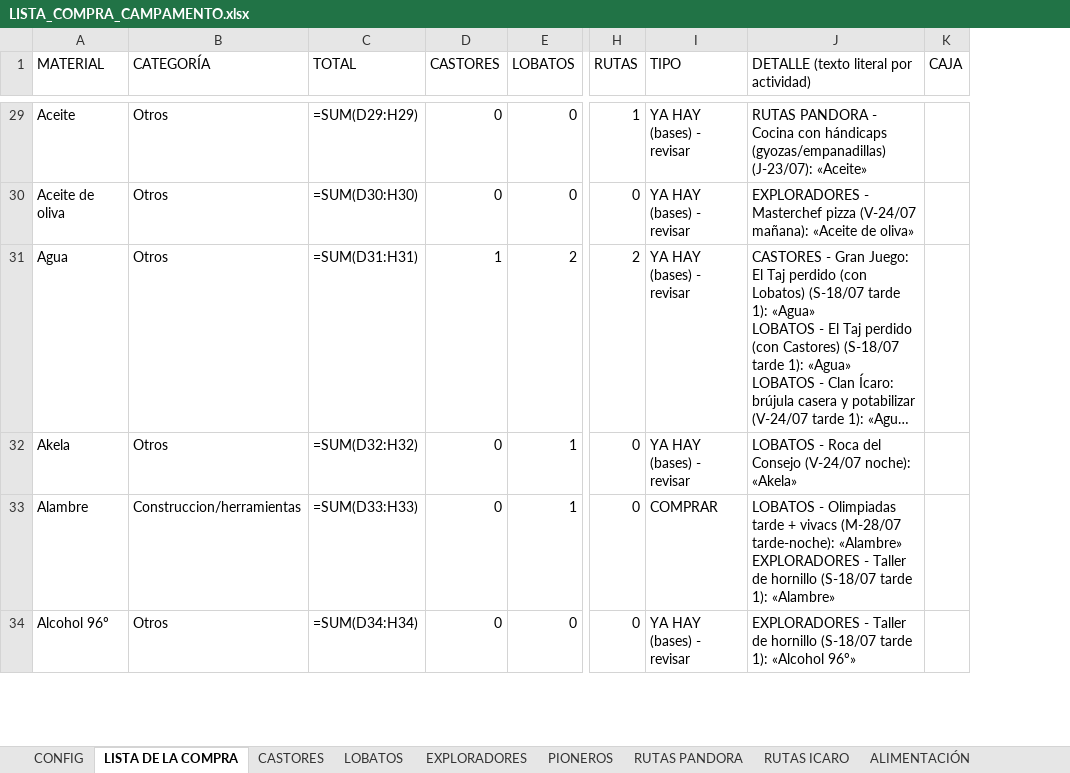
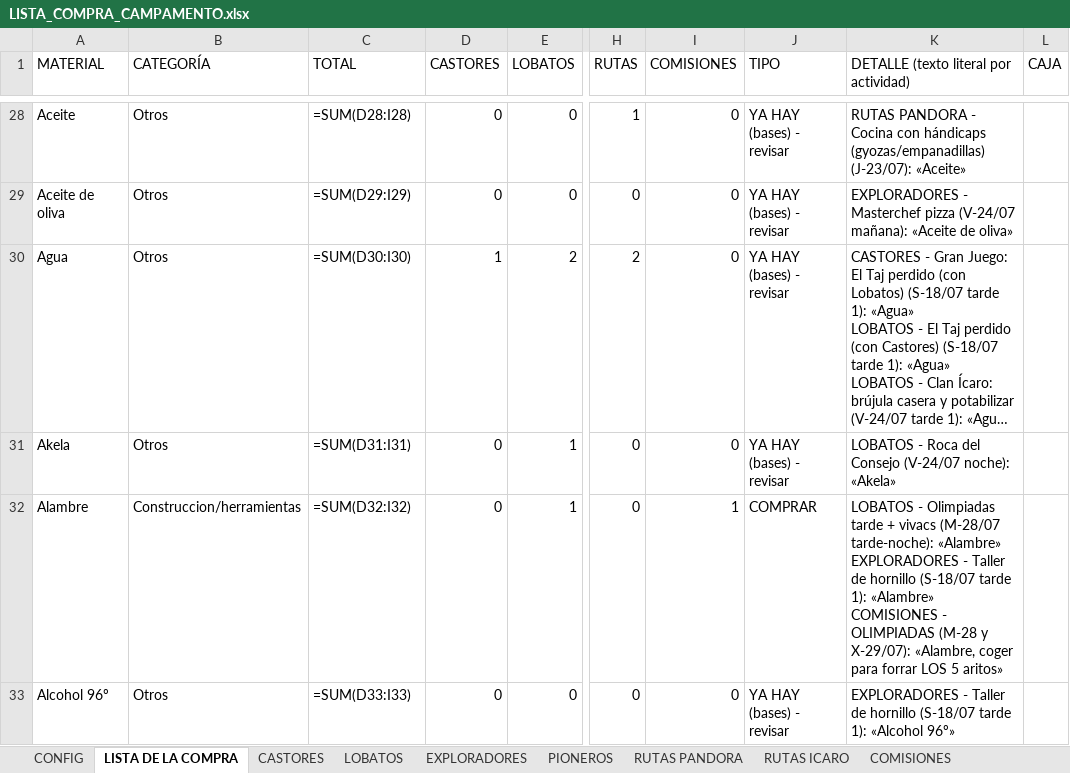
Before and after one commit to FabioBuron/lista-compra-scouts, an Excel workbook: LISTA_COMPRA_CAMPAMENTO.xlsx, sheet LISTA DE LA COMPRA, drawn as a sheet; only a part is shown, gaps mark what is left out; long unchanged cells end in …; values as stored, in another font and other column widths than the file's, no cell formats; formulas without a stored value are shown as written; addresses are those after the commit; ↵ is a line break in a cell; the diff covers the shown part only; the diff names each change by its address in the sheet, - before the commit and + after, or states it on an @@ line.

Commit message:
feat: add comisiones unit and import materials from docx

```diff
--- a/LISTA_COMPRA_CAMPAMENTO.xlsx (sheet LISTA DE LA COMPRA)
+++ b/LISTA_COMPRA_CAMPAMENTO.xlsx (sheet LISTA DE LA COMPRA)
+sheet tab: COMISIONES
+column I (COMISIONES), rows 28-33: 0 | 0 | 0 | 0 | 1 | 0
-C28 (TOTAL): =SUM(D29:H29)
+C28 (TOTAL): =SUM(D28:I28)
-C29 (TOTAL): =SUM(D30:H30)
+C29 (TOTAL): =SUM(D29:I29)
-C30 (TOTAL): =SUM(D31:H31)
+C30 (TOTAL): =SUM(D30:I30)
-C31 (TOTAL): =SUM(D32:H32)
+C31 (TOTAL): =SUM(D31:I31)
-C32 (TOTAL): =SUM(D33:H33)
+C32 (TOTAL): =SUM(D32:I32)
-K32: …1): «Alambre»
+K32: …1): «Alambre» ↵ COMISIONES - OLIMPIADAS (M-28 y X-29/07): «Alambre, coger para forrar LOS 5 aritos»
-C33 (TOTAL): =SUM(D34:H34)
+C33 (TOTAL): =SUM(D33:I33)
```
Also changed, not shown: 11 added rows, 8 removed rows and 374 edited cells elsewhere in this sheet, sheet ALIMENTACIÓN, sheet LOBATOS, sheet RUTAS ICARO, cell formats, 5 other files.
